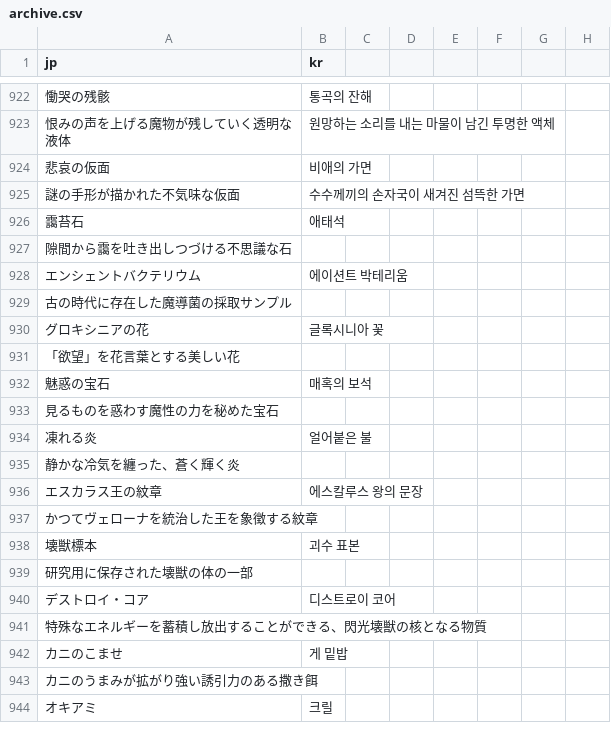
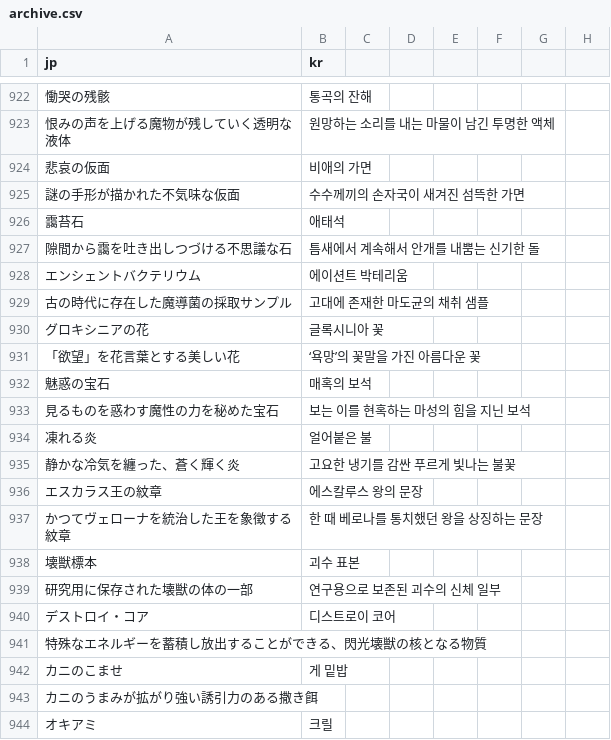
Before and after one commit to sidewinderk/gbfTransKor, a CSV file: data/archive.csv, drawn as a sheet; only a part is shown, gaps mark what is left out; the diff names each change by its address in the sheet, - before the commit and + after, or states it on an @@ line.

Commit message:
05/22/20 06:18:47

```diff
--- a/data/archive.csv
+++ b/data/archive.csv
-B927 (kr): (empty)
+B927 (kr): 틈새에서 계속해서 안개를 내뿜는 신기한 돌
-B929 (kr): (empty)
+B929 (kr): 고대에 존재한 마도균의 채취 샘플
-B931 (kr): (empty)
+B931 (kr): ‘욕망’의 꽃말을 가진 아름다운 꽃
-B933 (kr): (empty)
+B933 (kr): 보는 이를 현혹하는 마성의 힘을 지닌 보석
-B935 (kr): (empty)
+B935 (kr): 고요한 냉기를 감싼 푸르게 빛나는 불꽃
-B937 (kr): (empty)
+B937 (kr): 한 때 베로나를 통치했던 왕을 상징하는 문장
-B939 (kr): (empty)
+B939 (kr): 연구용으로 보존된 괴수의 신체 일부
```
